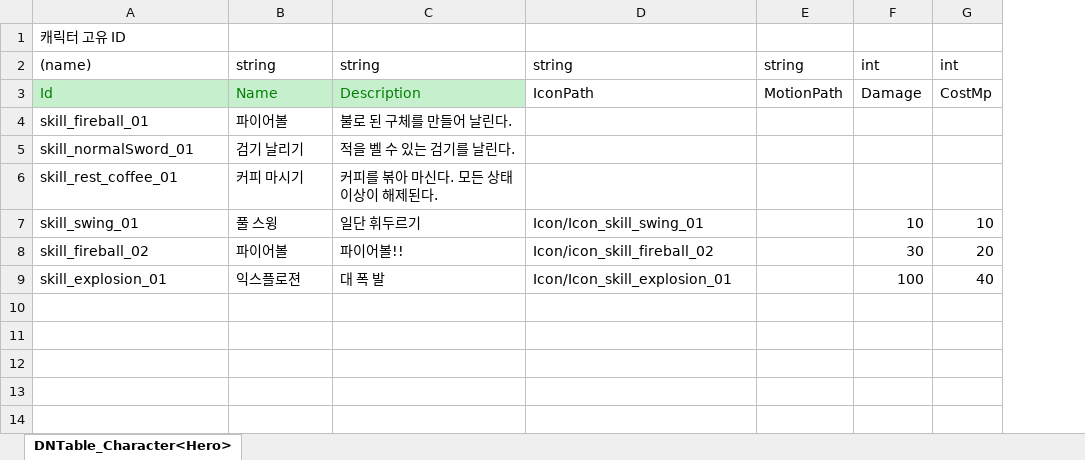
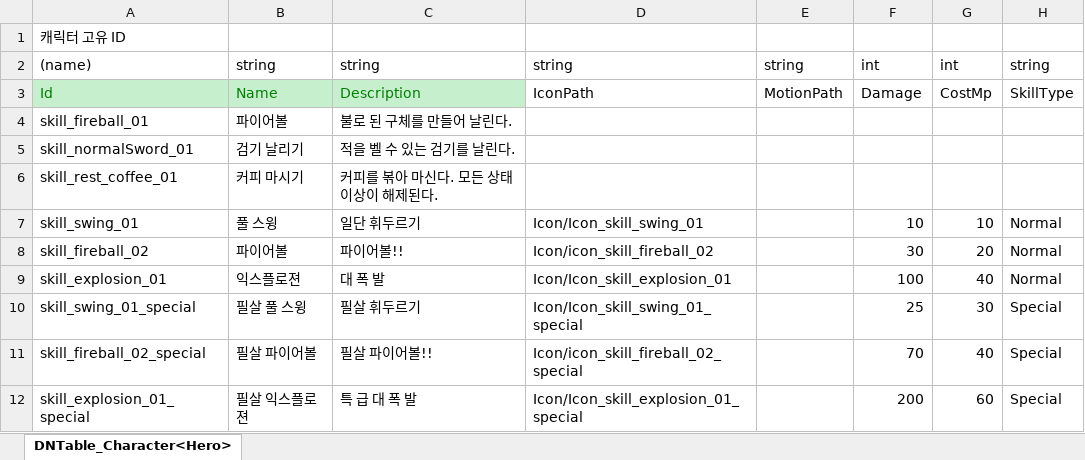
Before and after one commit to junny2969/2DMainProject, an Excel workbook: JsonConverter/ExcelFiles/Skill.xlsx, sheet DNTable_Character<Hero>, drawn as a sheet; values as stored, in another font and other column widths than the file's, no borders; the diff names each change by its address in the sheet, - before the commit and + after, or states it on an @@ line.

```diff
--- a/JsonConverter/ExcelFiles/Skill.xlsx (sheet DNTable_Character<Hero>)
+++ b/JsonConverter/ExcelFiles/Skill.xlsx (sheet DNTable_Character<Hero>)
+column H, rows 2-9: string | SkillType |  |  |  | Normal | Normal | Normal
+row 10: skill_swing_01_special | 필살 풀 스윙 | 필살 휘두르기 | Icon/Icon_skill_swing_01_special |  | 25 | 30 | Special
+row 11: skill_fireball_02_special | 필살 파이어볼 | 필살 파이어볼!! | Icon/icon_skill_fireball_02_special |  | 70 | 40 | Special
+row 12: skill_explosion_01_special | 필살 익스플로젼 | 특 급 대 폭 발 | Icon/Icon_skill_explosion_01_special |  | 200 | 60 | Special
```
Also changed, not shown: JsonConverter/ExcelFiles/DNItem.xlsx, 16 other files.
